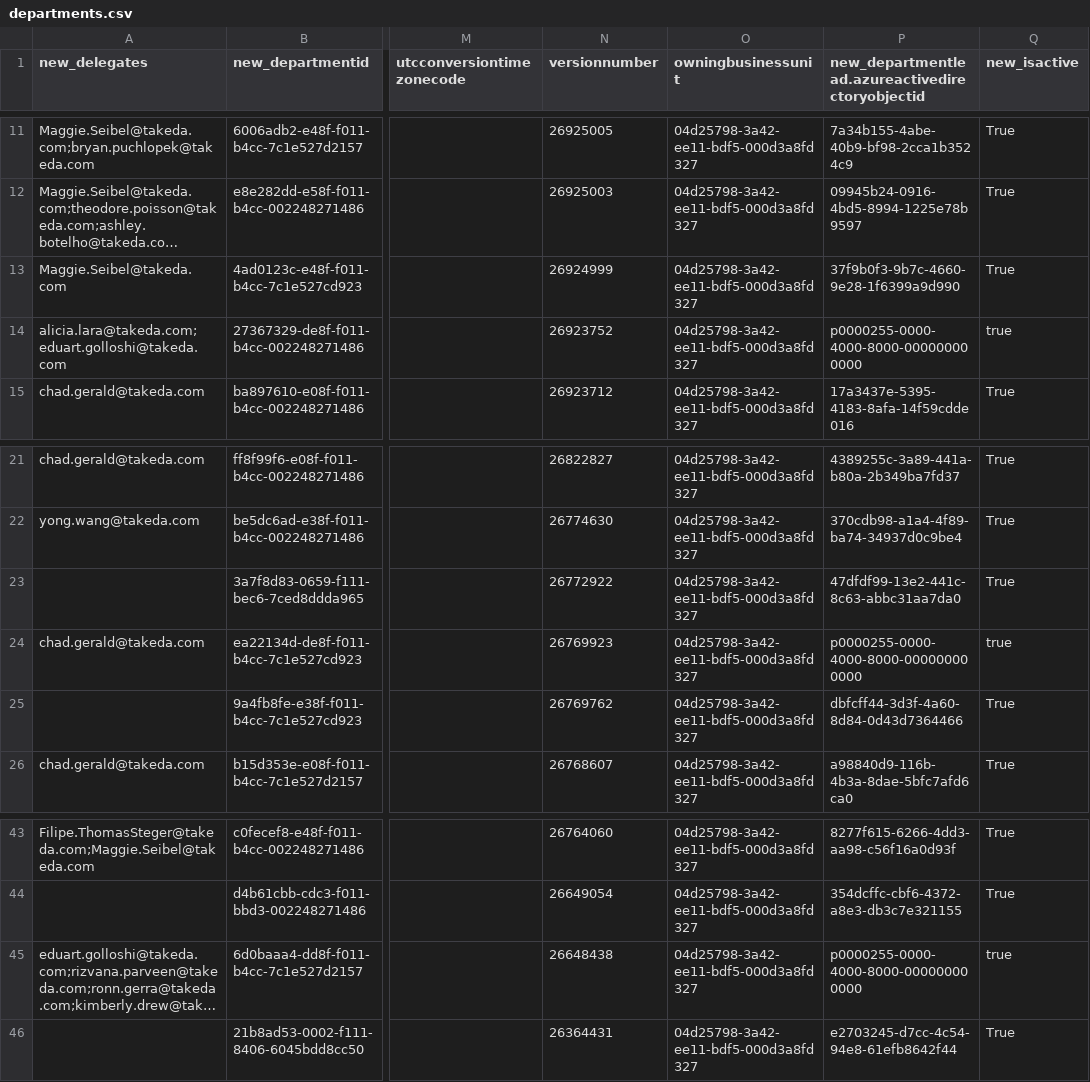
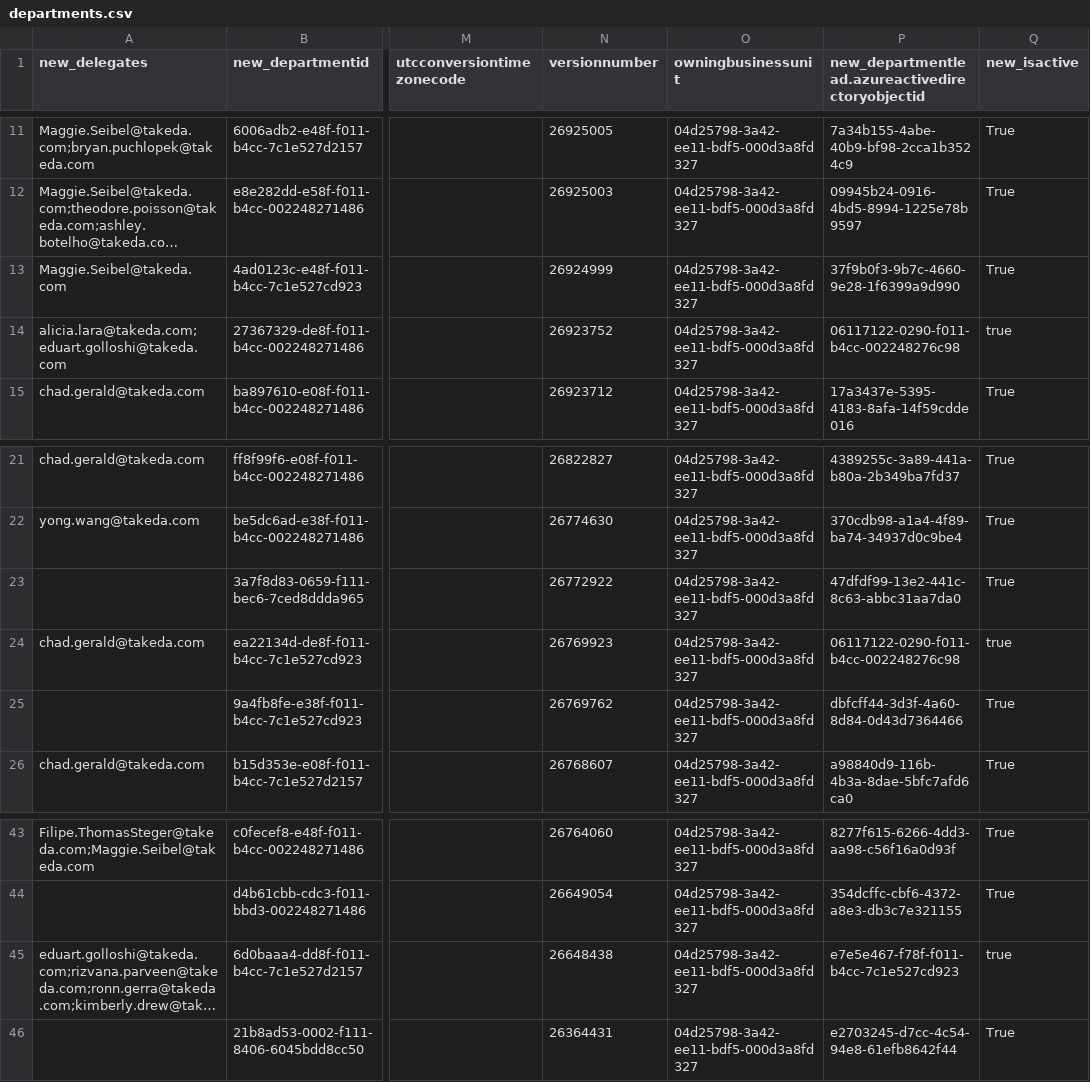
Before and after one commit to rcgerra/ClearPath2.0, a CSV file: backend/demo-data/departments.csv, drawn as a sheet; only a part is shown, gaps mark what is left out; long unchanged cells end in …; the diff names each change by its address in the sheet, - before the commit and + after, or states it on an @@ line.

```diff
--- a/backend/demo-data/departments.csv
+++ b/backend/demo-data/departments.csv
-P14: p0000255-0000-4000-8000-000000000000
+P14: 06117122-0290-f011-b4cc-002248276c98
-P24: p0000255-0000-4000-8000-000000000000
+P24: 06117122-0290-f011-b4cc-002248276c98
-P45: p0000255-0000-4000-8000-000000000000
+P45: e7e5e467-f78f-f011-b4cc-7c1e527cd923
```
Also changed, not shown: 52 other files.
